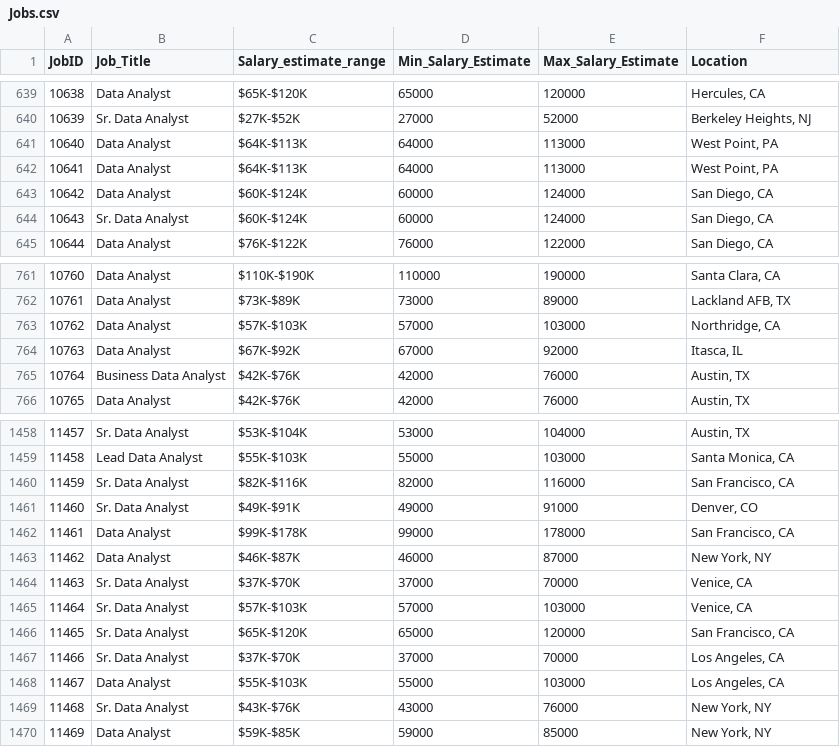
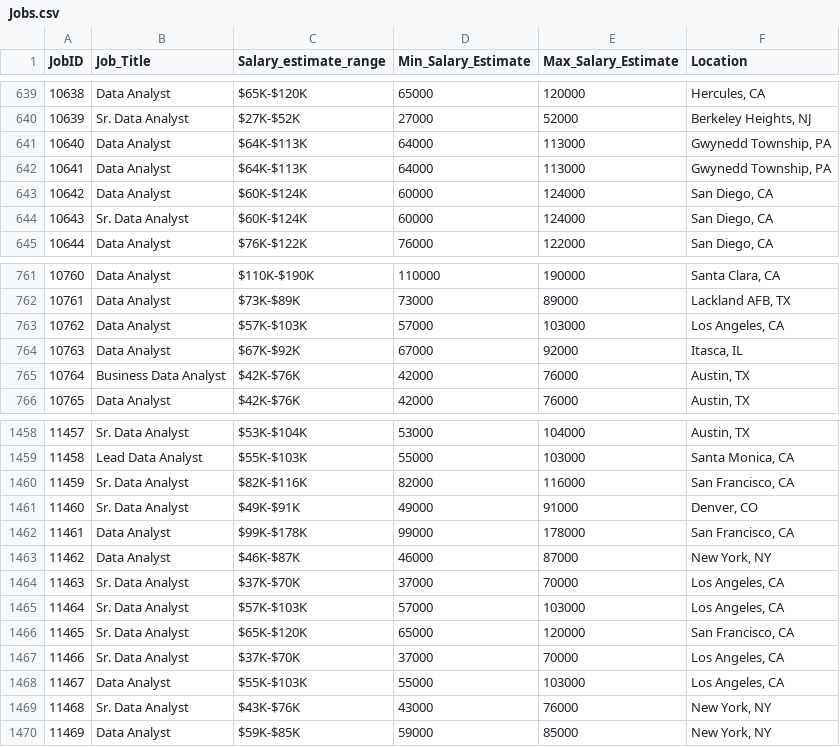
Before and after one commit to carsonnj/Project-3---Data-Analyst-Jobs, a CSV file: Resources/Jobs.csv, drawn as a sheet; only a part is shown, gaps mark what is left out.

```diff
--- a/Resources/Jobs.csv
+++ b/Resources/Jobs.csv
@@ -640,4 +640,4 @@ JobID,Job_Title,Salary_estimate_range,Min_Salary_Estimate,Max_Salary_Estimate,Lo
 10639,Sr. Data Analyst,$27K-$52K ,27000,52000,"Berkeley Heights, NJ"
-10640,Data Analyst,$64K-$113K ,64000,113000,"West Point, PA"
-10641,Data Analyst,$64K-$113K ,64000,113000,"West Point, PA"
+10640,Data Analyst,$64K-$113K ,64000,113000,"Gwynedd Township, PA"
+10641,Data Analyst,$64K-$113K ,64000,113000,"Gwynedd Township, PA"
 10642,Data Analyst,$60K-$124K ,60000,124000,"San Diego, CA"
@@ -762,3 +762,3 @@ JobID,Job_Title,Salary_estimate_range,Min_Salary_Estimate,Max_Salary_Estimate,Lo
 10761,Data Analyst,$73K-$89K ,73000,89000,"Lackland AFB, TX"
-10762,Data Analyst,$57K-$103K ,57000,103000,"Northridge, CA"
+10762,Data Analyst,$57K-$103K ,57000,103000,"Los Angeles, CA"
 10763,Data Analyst,$67K-$92K ,67000,92000,"Itasca, IL"
@@ -1463,4 +1463,4 @@ JobID,Job_Title,Salary_estimate_range,Min_Salary_Estimate,Max_Salary_Estimate,Lo
 11462,Data Analyst,$46K-$87K ,46000,87000,"New York, NY"
-11463,Sr. Data Analyst,$37K-$70K ,37000,70000,"Venice, CA"
-11464,Sr. Data Analyst,$57K-$103K ,57000,103000,"Venice, CA"
+11463,Sr. Data Analyst,$37K-$70K ,37000,70000,"Los Angeles, CA"
+11464,Sr. Data Analyst,$57K-$103K ,57000,103000,"Los Angeles, CA"
 11465,Sr. Data Analyst,$65K-$120K ,65000,120000,"San Francisco, CA"
```
Also changed, not shown: 24 other files.
